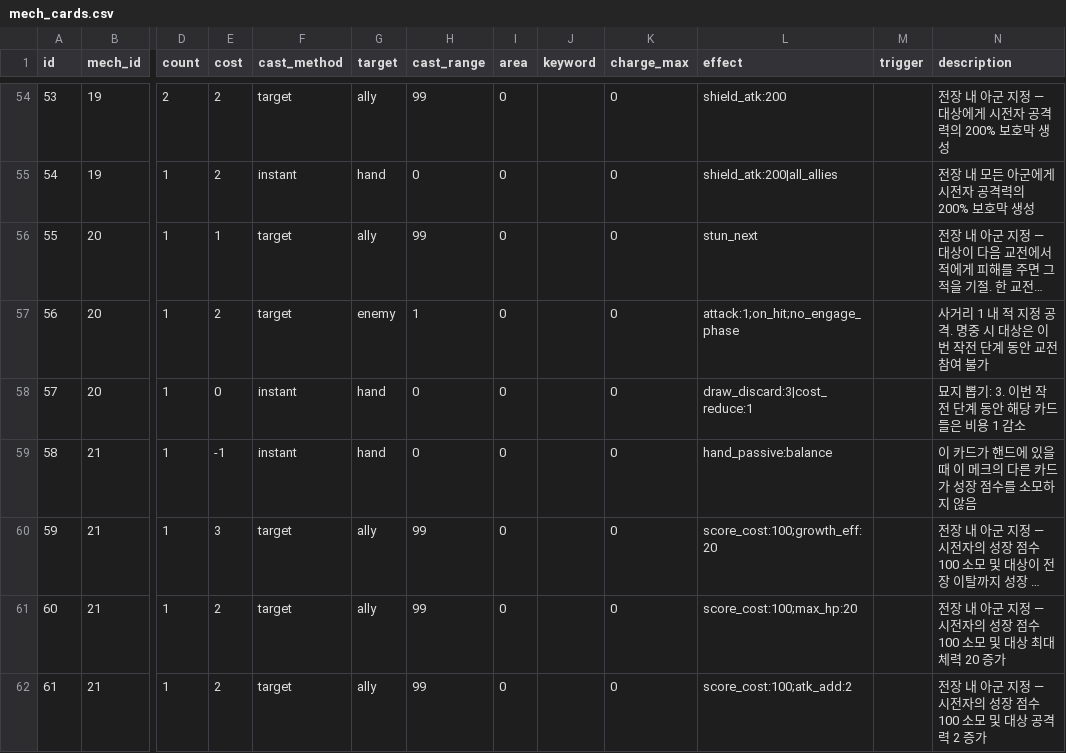
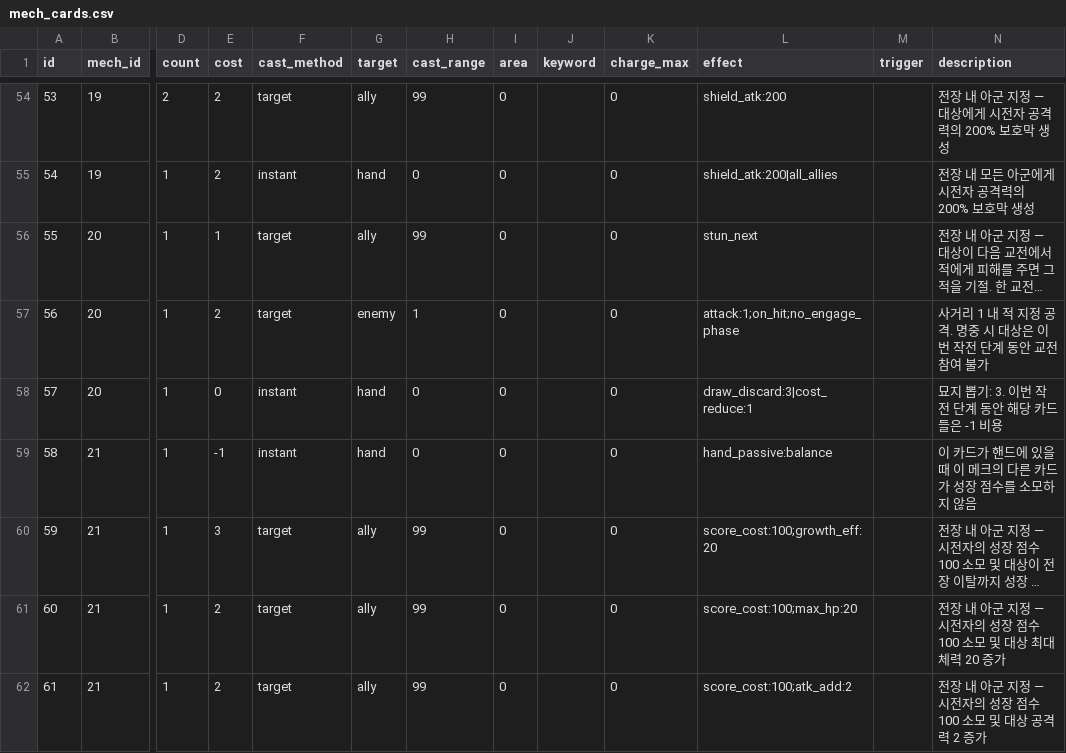
Before and after one commit to toniqat/esports-manager, a CSV file: data/csv/mech_cards.csv, drawn as a sheet; only a part is shown, gaps mark what is left out; long unchanged cells end in …; the diff names each change by its address in the sheet, - before the commit and + after, or states it on an @@ line.

```diff
--- a/data/csv/mech_cards.csv
+++ b/data/csv/mech_cards.csv
-N58 (description): 묘지 뽑기: 3. 이번 작전 단계 동안 해당 카드들은 비용 1 감소
+N58 (description): 묘지 뽑기: 3. 이번 작전 단계 동안 해당 카드들은 -1 비용
```
Also changed, not shown: data/csv/cards.csv, data/csv/pilot_skills.csv, 43 other files.
